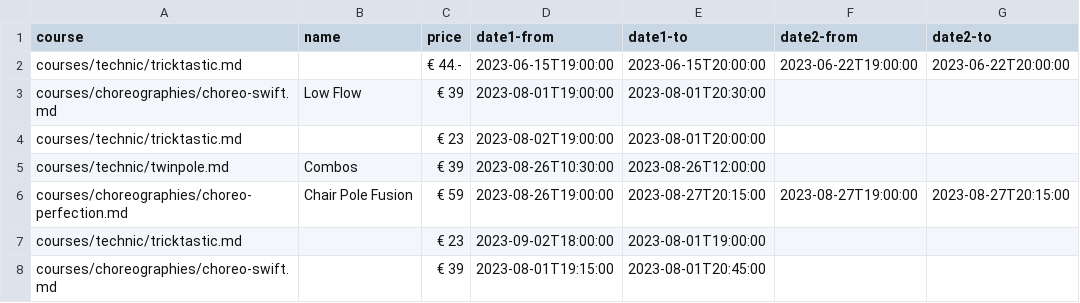
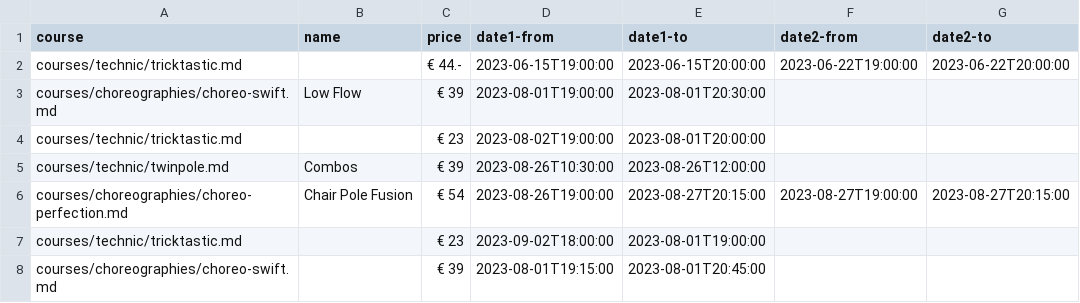
Before and after one commit to ivypoledance/ivypoledance.github.io, a CSV file: coursedates.csv, drawn as a sheet.

Commit message:
Update coursedates price.csv

```diff
--- a/coursedates.csv
+++ b/coursedates.csv
@@ -5,3 +5,3 @@ courses/technic/tricktastic.md,,€ 23,2023-08-02T19:00:00,2023-08-01T20:00:00,,
 courses/technic/twinpole.md,Combos,€ 39,2023-08-26T10:30:00,2023-08-26T12:00:00,,
-courses/choreographies/choreo-perfection.md,Chair Pole Fusion,€ 59,2023-08-26T19:00:00,2023-08-27T20:15:00,2023-08-27T19:00:00,2023-08-27T20:15:00
+courses/choreographies/choreo-perfection.md,Chair Pole Fusion,€ 54,2023-08-26T19:00:00,2023-08-27T20:15:00,2023-08-27T19:00:00,2023-08-27T20:15:00
 courses/technic/tricktastic.md,,€ 23,2023-09-02T18:00:00,2023-08-01T19:00:00,,
```
